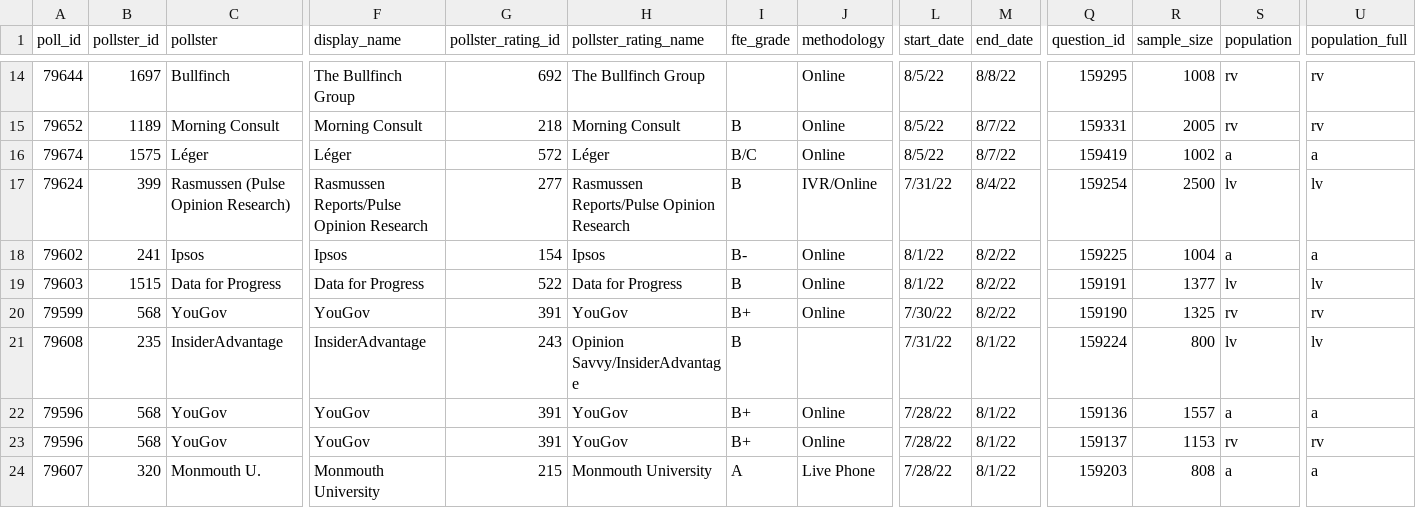
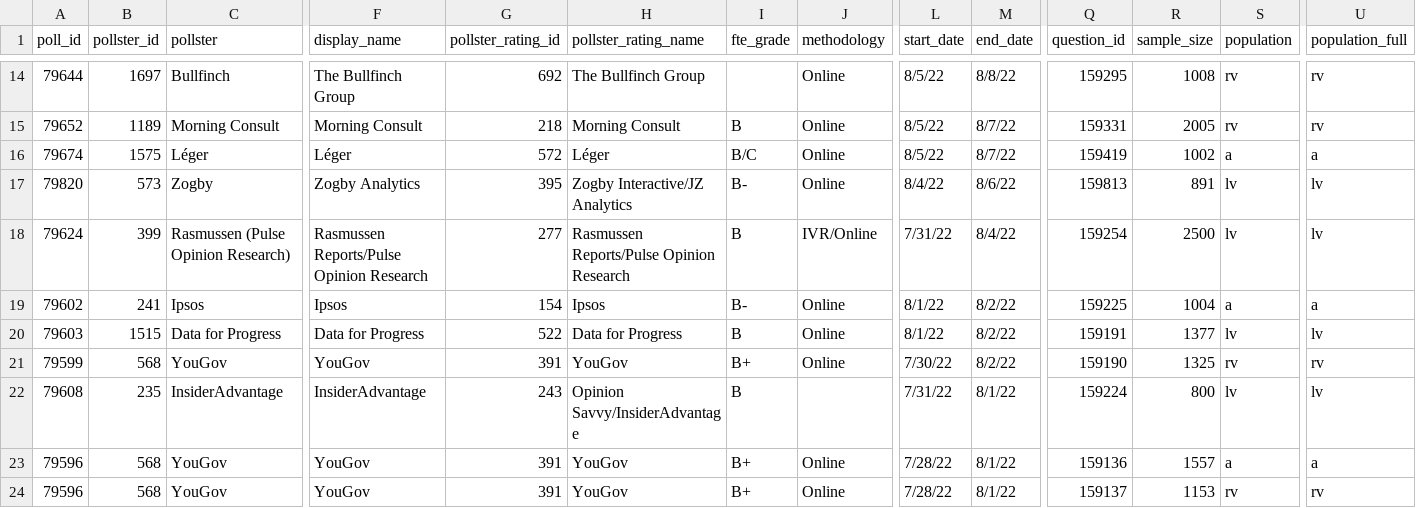
Before and after one commit to dcadata/fivey-is-an-emotional-fox, a CSV file: data/generic_ballot_polls.csv, drawn as a sheet; only a part is shown, gaps mark what is left out; the shorter side is filled out with more unchanged rows; rows hold the shown columns only; the diff names each change by its address in the sheet, - before the commit and + after, or states it on an @@ line.

```diff
--- a/data/generic_ballot_polls.csv
+++ b/data/generic_ballot_polls.csv
+row 17: 79820 | 573 | Zogby | Zogby Analytics | 395 | Zogby Interactive/JZ Analytics | B- | Online | 8/4/22 | 8/6/22 | 159813 | 891 | lv | lv
```
Also changed, not shown: 1 other file.
